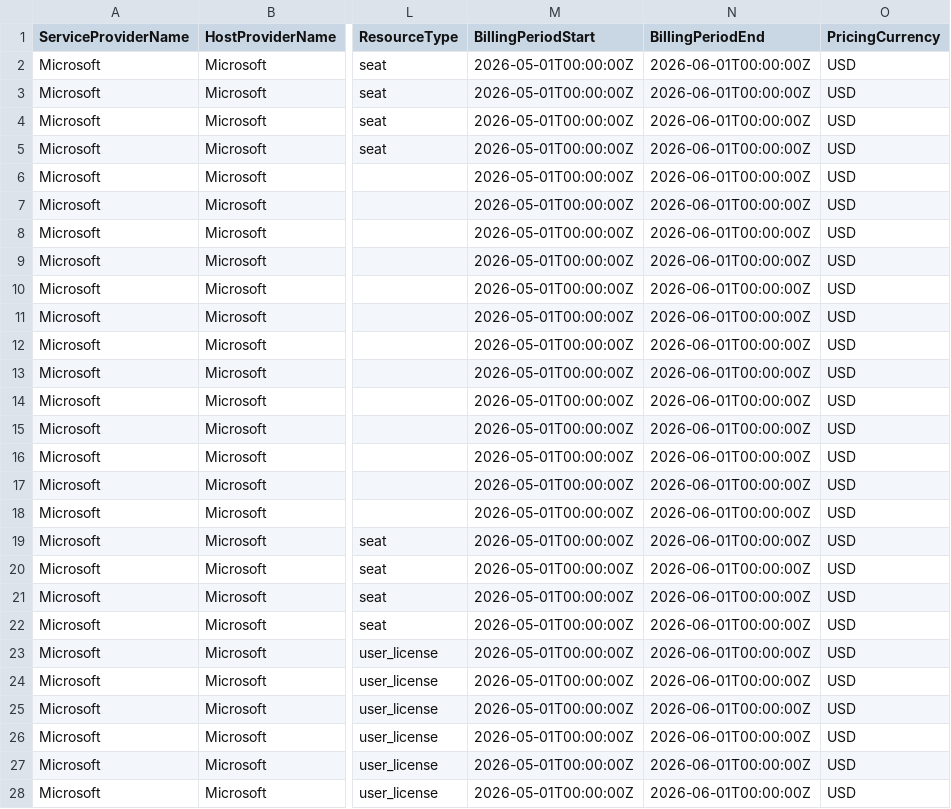
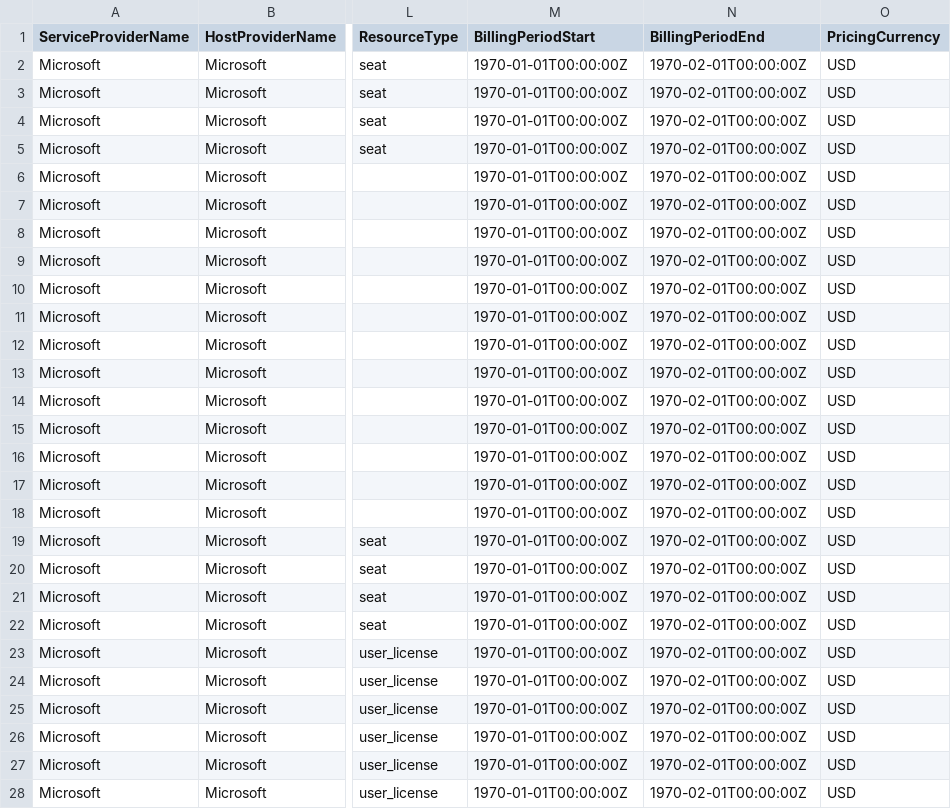
Before and after one commit to martinopedal/FinOps-assessment, a CSV file: examples/focus-aligned.csv, drawn as a sheet; only a part is shown, gaps mark what is left out; the diff covers the shown part only; the diff names each change by its address in the sheet, - before the commit and + after, or states it on an @@ line.

```diff
--- a/examples/focus-aligned.csv
+++ b/examples/focus-aligned.csv
-M2:M28 (BillingPeriodStart): 2026-05-01T00:00:00Z
+M2:M28 (BillingPeriodStart): 1970-01-01T00:00:00Z
-N2:N28 (BillingPeriodEnd): 2026-06-01T00:00:00Z
+N2:N28 (BillingPeriodEnd): 1970-02-01T00:00:00Z
```
Also changed, not shown: 26 edited cells elsewhere in this file, 3 other files.
